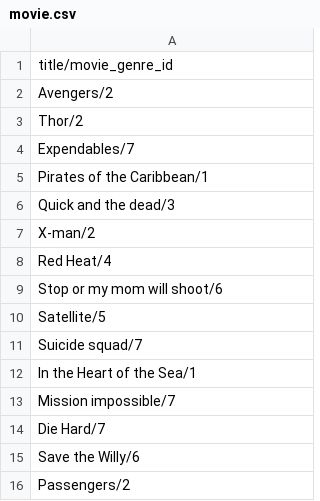
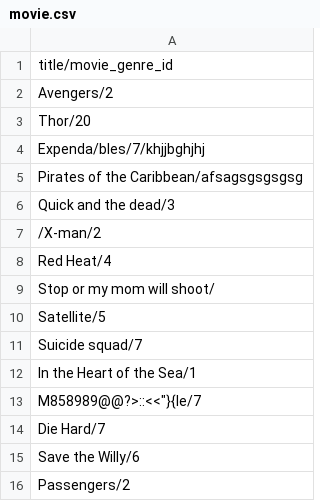
Before and after one commit to Valentin-Hor/EpolsoftExample, a CSV file: src/main/resources/dataCsv/movie.csv, drawn as a sheet.

```diff
--- a/src/main/resources/dataCsv/movie.csv
+++ b/src/main/resources/dataCsv/movie.csv
@@ -2,9 +2,9 @@ title/movie_genre_id
 Avengers/2
-Thor/2
-Expendables/7
-Pirates of the Caribbean/1
+Thor/20
+Expenda/bles/7/khjjbghjhj
+Pirates of the Caribbean/afsagsgsgsgsg
 Quick and the dead/3
-X-man/2
+/X-man/2
 Red Heat/4
-Stop or my mom will shoot/6
+Stop or my mom will shoot/
 Satellite/5
@@ -12,3 +12,3 @@ Suicide squad/7
 In the Heart of the Sea/1
-Mission impossible/7
+M858989@@?>::<<"}{le/7
 Die Hard/7
```
Also changed, not shown: 6 other files.
